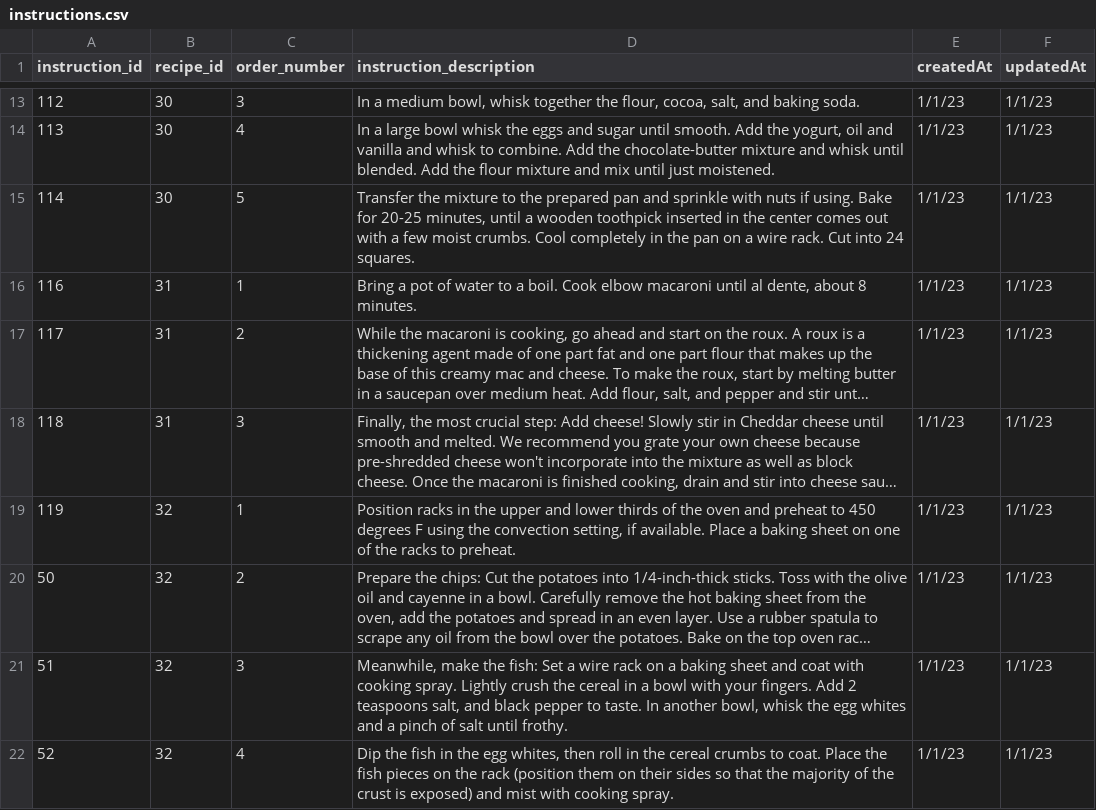
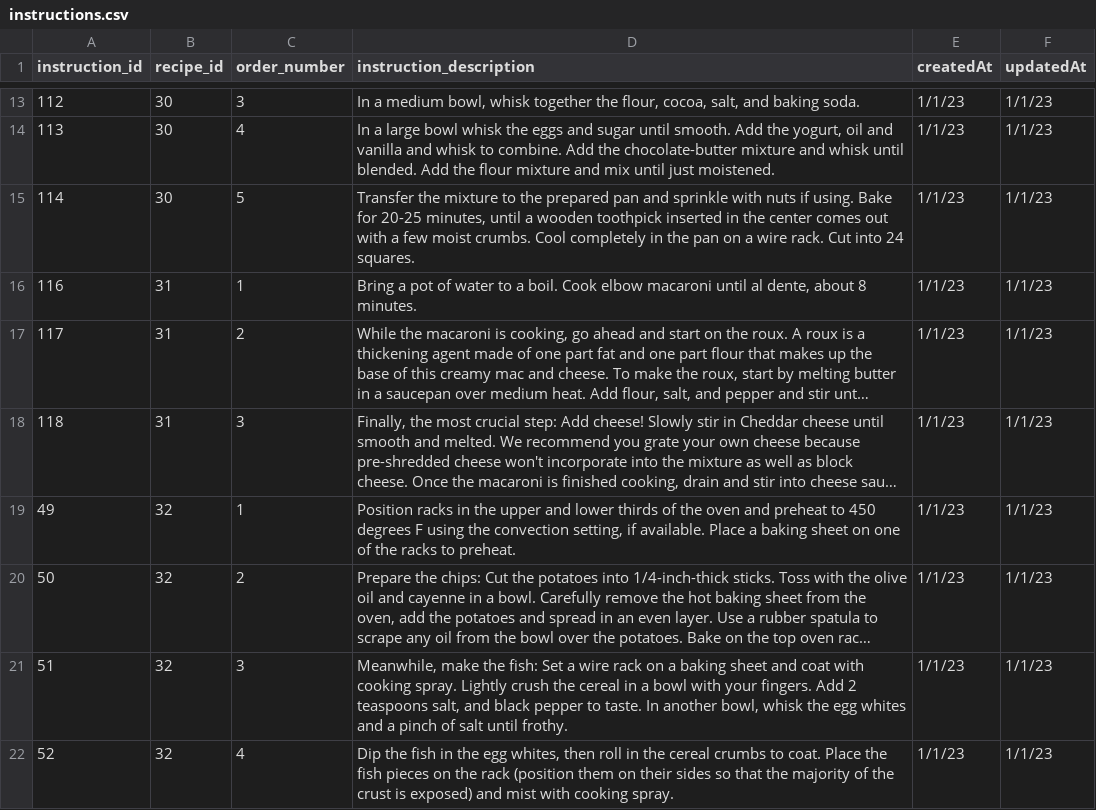
Before and after one commit to 0xJakeG/Captstone-Project, a CSV file: sequelize/models/instructions.csv, drawn as a sheet; only a part is shown, gaps mark what is left out; long unchanged cells end in …; the diff names each change by its address in the sheet, - before the commit and + after, or states it on an @@ line.

Commit message:
csv

```diff
--- a/sequelize/models/instructions.csv
+++ b/sequelize/models/instructions.csv
-A19 (instruction_id): 119
+A19 (instruction_id): 49
```
